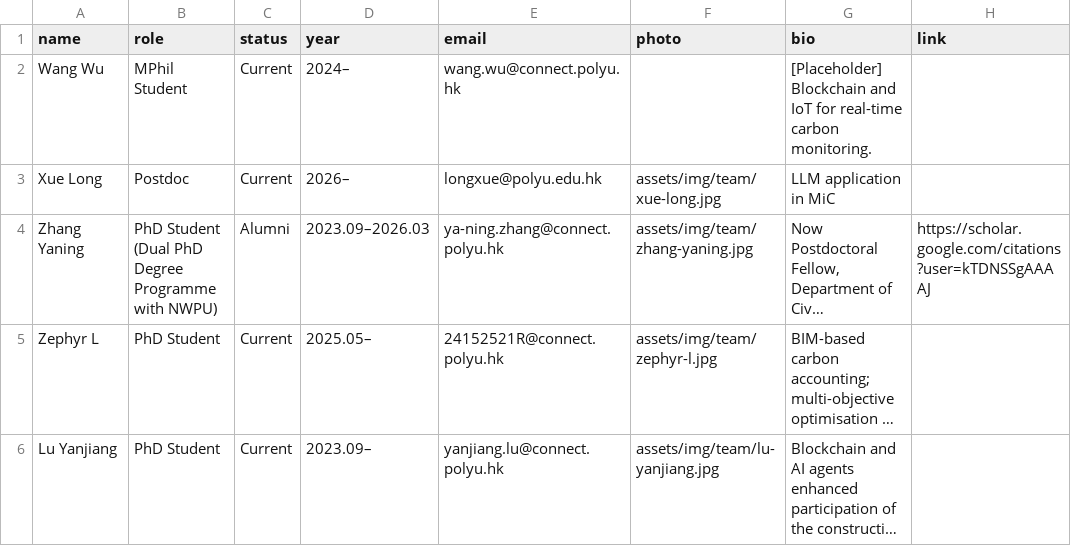
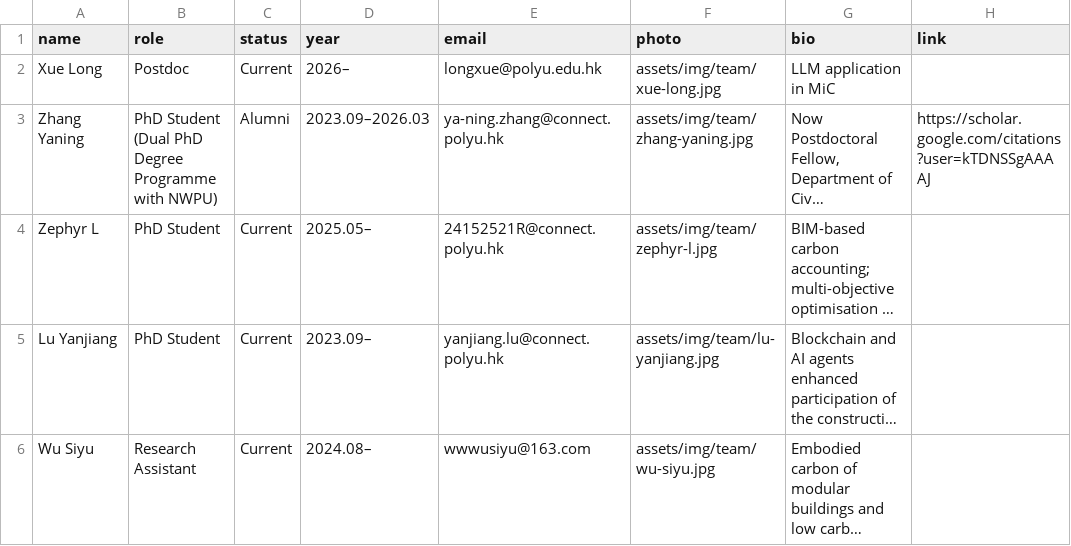
Before and after one commit to EricXue92/teng-web, a CSV file: data/team.csv, drawn as a sheet; only a part is shown; the shorter side is filled out with more unchanged rows; long unchanged cells end in ….

```diff
--- a/data/team.csv
+++ b/data/team.csv
@@ -1,3 +1,2 @@
 name,role,status,year,email,photo,bio,link
-Wang Wu,MPhil Student,Current,2024–,wang.wu@connect.polyu.hk,,[Placeholder] Blockchain and IoT for real-time carbon monitoring.,
 Xue Long,Postdoc,Current,2026–,longxue@polyu.edu.hk,assets/img/team/xue-long.jpg,LLM application in MiC,
```
